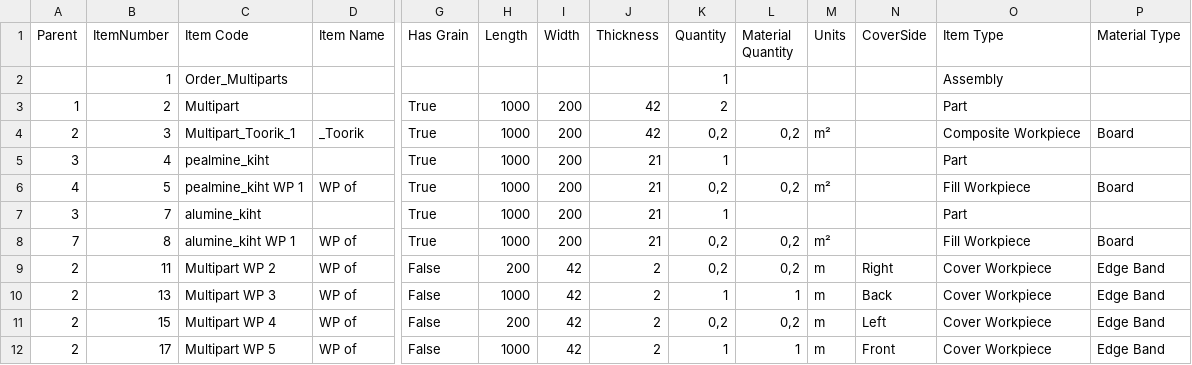
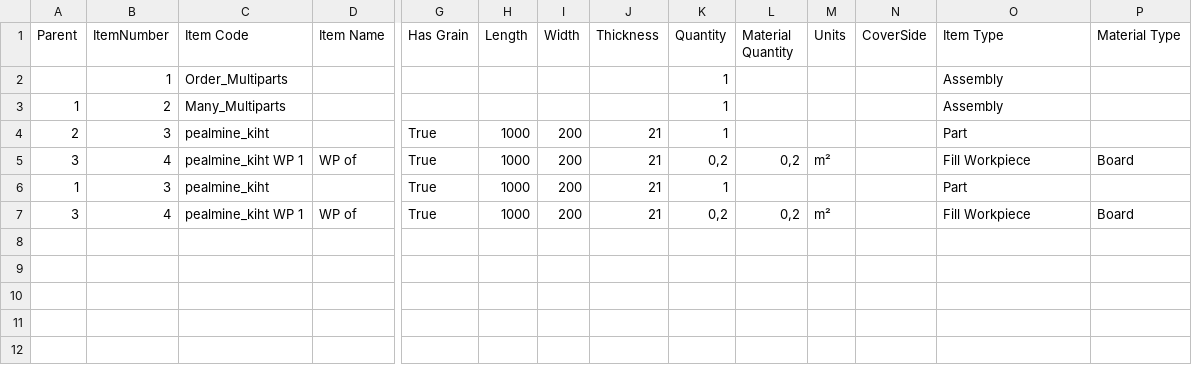
Before and after one commit to tonuheiskonen/enima-test, a CSV file: src/data/Order_Multiparts.csv, drawn as a sheet; only a part is shown, gaps mark what is left out; removed rows and columns are numbered as before the commit, all else as after; rows hold the shown columns only; the diff names each change by its address in the sheet, - before the commit and + after, or states it on an @@ line.

```diff
--- a/src/data/Order_Multiparts.csv
+++ b/src/data/Order_Multiparts.csv
-row 3: 1 | 2 | Multipart |  | True | 1000 | 200 | 42 | 2 |  |  |  | Part
-row 4: 2 | 3 | Multipart_Toorik_1 | _Toorik | True | 1000 | 200 | 42 | 0,2 | 0,2 | m² |  | Composite Workpiece | Board
+row 3: 1 | 2 | Many_Multiparts |  |  |  |  |  | 1 |  |  |  | Assembly
-A4 (Parent): 3
+A4 (Parent): 2
-B4 (ItemNumber): 4
+B4 (ItemNumber): 3
-A5 (Parent): 4
+A5 (Parent): 3
-B5 (ItemNumber): 5
+B5 (ItemNumber): 4
-A6 (Parent): 3
+A6 (Parent): 1
-B6 (ItemNumber): 7
+B6 (ItemNumber): 3
-C6 (Item Code): alumine_kiht
+C6 (Item Code): pealmine_kiht
-A7 (Parent): 7
+A7 (Parent): 3
-B7 (ItemNumber): 8
+B7 (ItemNumber): 4
-C7 (Item Code): alumine_kiht WP 1
+C7 (Item Code): pealmine_kiht WP 1
-row 9: 2 | 11 | Multipart WP 2 | WP of | False | 200 | 42 | 2 | 0,2 | 0,2 | m | Right | Cover Workpiece | Edge Band
-row 10: 2 | 13 | Multipart WP 3 | WP of | False | 1000 | 42 | 2 | 1 | 1 | m | Back | Cover Workpiece | Edge Band
-row 11: 2 | 15 | Multipart WP 4 | WP of | False | 200 | 42 | 2 | 0,2 | 0,2 | m | Left | Cover Workpiece | Edge Band
-row 12: 2 | 17 | Multipart WP 5 | WP of | False | 1000 | 42 | 2 | 1 | 1 | m | Front | Cover Workpiece | Edge Band
```
Also changed, not shown: src/data/002022_Test_Tellimus.csv, 12 other files.
